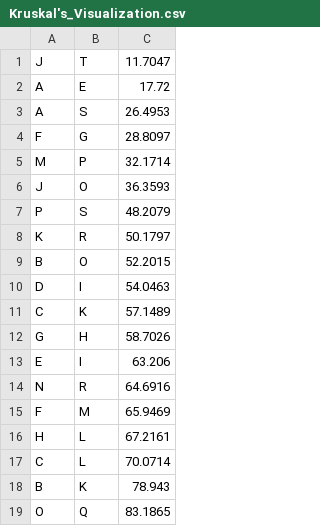
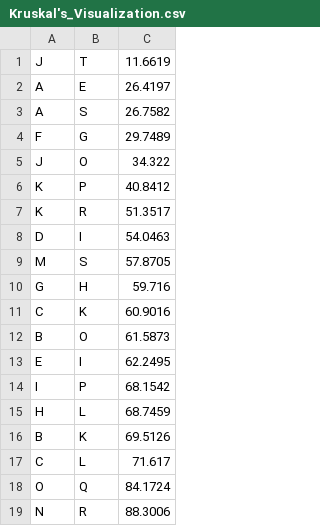
Before and after one commit to ayaan278/Algorithm, a CSV file: Outputs/Question3/Kruskal's_Visualization.csv, drawn as a sheet.

```diff
--- a/Outputs/Question3/Kruskal's_Visualization.csv
+++ b/Outputs/Question3/Kruskal's_Visualization.csv
@@ -1,19 +1,19 @@
-J,T,11.7047
-A,E,17.72
-A,S,26.4953
-F,G,28.8097
-M,P,32.1714
-J,O,36.3593
-P,S,48.2079
-K,R,50.1797
-B,O,52.2015
+J,T,11.6619
+A,E,26.4197
+A,S,26.7582
+F,G,29.7489
+J,O,34.322
+K,P,40.8412
+K,R,51.3517
 D,I,54.0463
-C,K,57.1489
-G,H,58.7026
-E,I,63.206
-N,R,64.6916
-F,M,65.9469
-H,L,67.2161
-C,L,70.0714
-B,K,78.943
-O,Q,83.1865
+M,S,57.8705
+G,H,59.716
+C,K,60.9016
+B,O,61.5873
+E,I,62.2495
+I,P,68.1542
+H,L,68.7459
+B,K,69.5126
+C,L,71.617
+O,Q,84.1724
+N,R,88.3006
```
Also changed, not shown: DatasetsSamples/DataSet2/coordinates.csv, Outputs/Question3/Dijkstra's_Output.csv, 6 other files.
